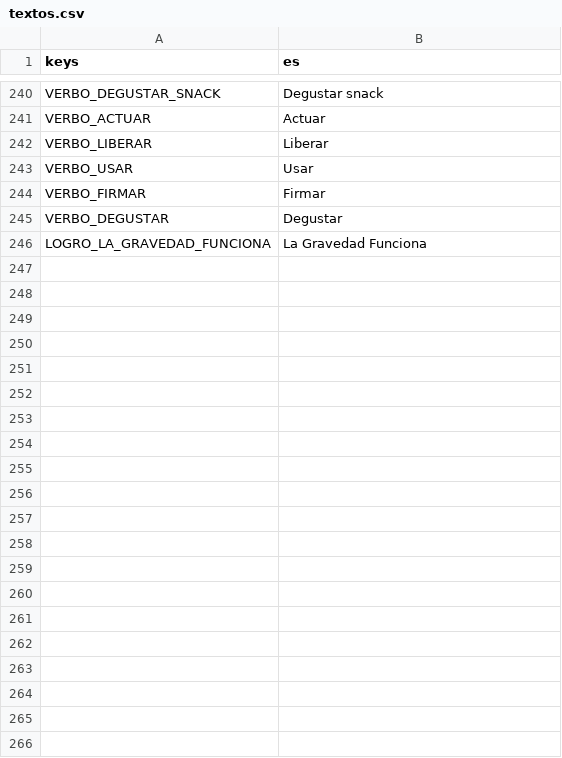
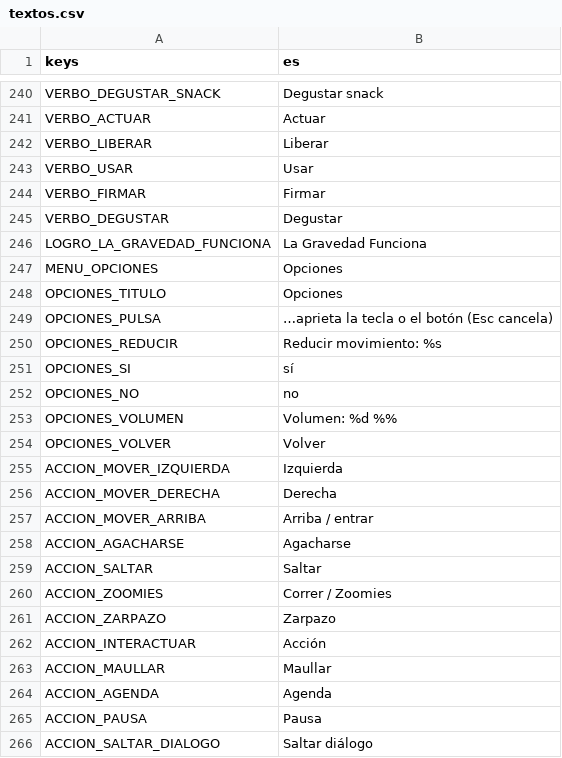
Before and after one commit to rivas274/demo, a CSV file: siete-vidas/juego/traducciones/textos.csv, drawn as a sheet; only a part is shown, gaps mark what is left out; the diff names each change by its address in the sheet, - before the commit and + after, or states it on an @@ line.

```diff
--- a/siete-vidas/juego/traducciones/textos.csv
+++ b/siete-vidas/juego/traducciones/textos.csv
+row 247: MENU_OPCIONES | Opciones
+row 248: OPCIONES_TITULO | Opciones
+row 249: OPCIONES_PULSA | …aprieta la tecla o el botón (Esc cancela)
+row 250: OPCIONES_REDUCIR | Reducir movimiento: %s
+row 251: OPCIONES_SI | sí
+row 252: OPCIONES_NO | no
+row 253: OPCIONES_VOLUMEN | Volumen: %d %%
+row 254: OPCIONES_VOLVER | Volver
+row 255: ACCION_MOVER_IZQUIERDA | Izquierda
+row 256: ACCION_MOVER_DERECHA | Derecha
+row 257: ACCION_MOVER_ARRIBA | Arriba / entrar
+row 258: ACCION_AGACHARSE | Agacharse
+row 259: ACCION_SALTAR | Saltar
+row 260: ACCION_ZOOMIES | Correr / Zoomies
+row 261: ACCION_ZARPAZO | Zarpazo
+row 262: ACCION_INTERACTUAR | Acción
+row 263: ACCION_MAULLAR | Maullar
+row 264: ACCION_AGENDA | Agenda
+row 265: ACCION_PAUSA | Pausa
+row 266: ACCION_SALTAR_DIALOGO | Saltar diálogo
```
Also changed, not shown: 40 other files.
